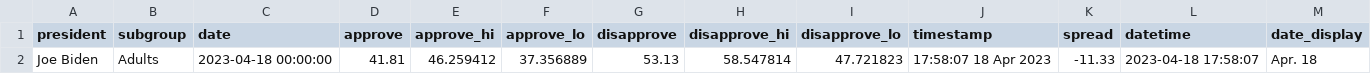
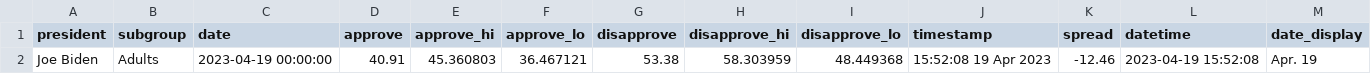
Before and after one commit to stiles/biden-polls, a CSV file: data/processed/biden_approval_trend_538_latest_adults.csv, drawn as a sheet.

```diff
--- a/data/processed/biden_approval_trend_538_latest_adults.csv
+++ b/data/processed/biden_approval_trend_538_latest_adults.csv
@@ -1,2 +1,2 @@
 president,subgroup,date,approve,approve_hi,approve_lo,disapprove,disapprove_hi,disapprove_lo,timestamp,spread,datetime,date_display
-Joe Biden,Adults,2023-04-18 00:00:00,41.81,46.259412,37.356889,53.13,58.547814,47.721823,17:58:07 18 Apr 2023,-11.33,2023-04-18 17:58:07,Apr. 18
+Joe Biden,Adults,2023-04-19 00:00:00,40.91,45.360803,36.467121,53.38,58.303959,48.449368,15:52:08 19 Apr 2023,-12.46,2023-04-19 15:52:08,Apr. 19
```
Also changed, not shown: data/processed/biden_approval_trend_538_adults.csv, data/processed/biden_approval_trend_538_all_polls.csv, 3 other files.
